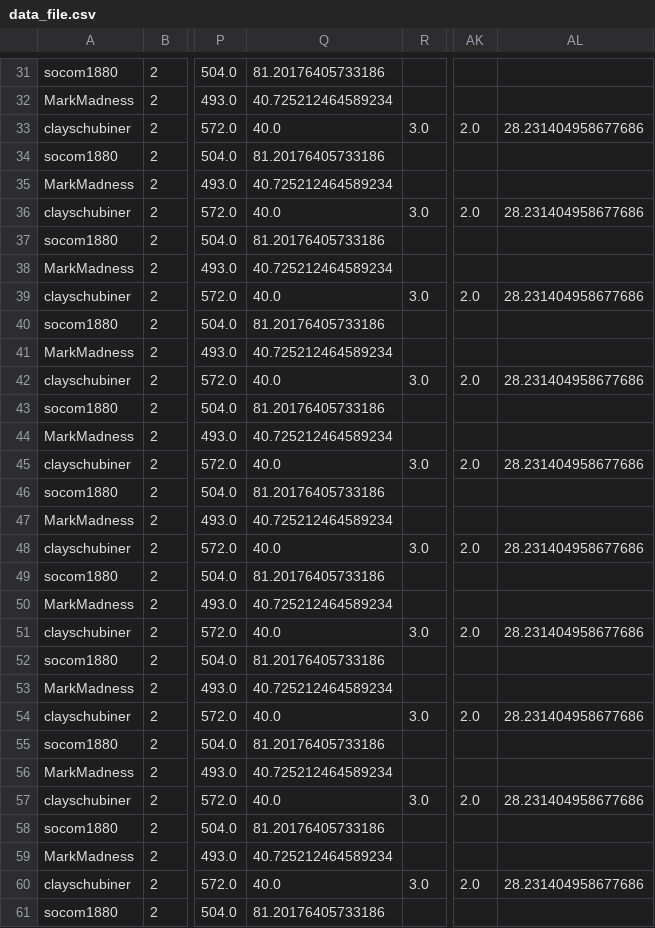
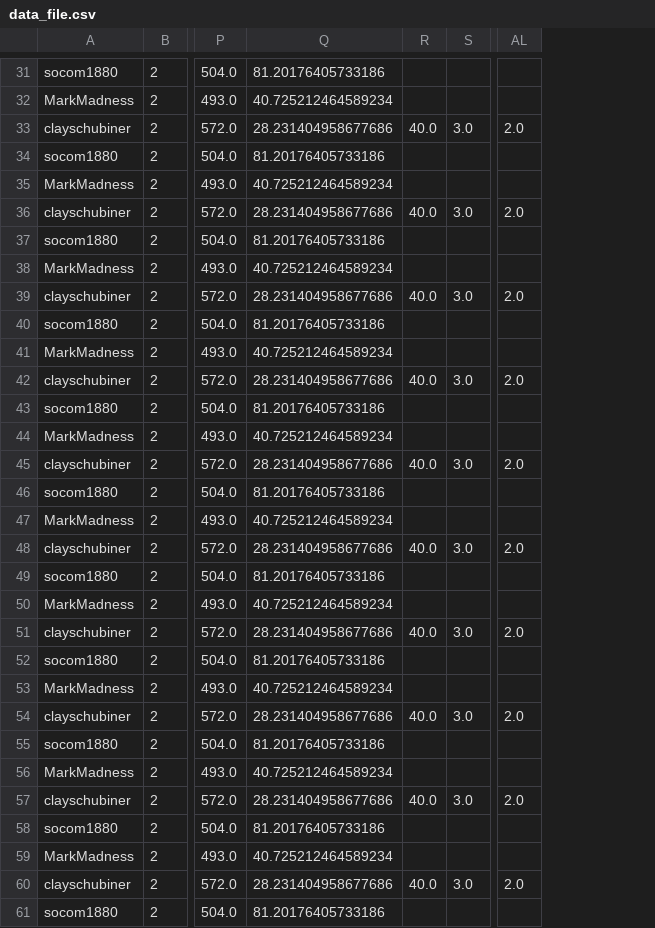
Before and after one commit to cschubiner/call-of-duty-warzone-tracker, a CSV file: data_file.csv, drawn as a sheet; only a part is shown, gaps mark what is left out; removed rows and columns are numbered as before the commit, all else as after; the diff covers the shown part only; the diff names each change by its address in the sheet, - before the commit and + after, or states it on an @@ line.

```diff
--- a/data_file.csv
+++ b/data_file.csv
+column R, rows 33-60: 40.0 |  |  | 40.0 |  |  | 40.0 |  |  | 40.0 |  |  | 40.0 |  |  | 40.0 |  |  | 40.0 |  |  | 40.0 |  |  | 40.0 |  |  | 40.0
-column AL, rows 33-60: 28.231404958677686 |  |  | 28.231404958677686 |  |  | 28.231404958677686 |  |  | 28.231404958677686 |  |  | 28.231404958677686 |  |  | 28.231404958677686 |  |  | 28.231404958677686 |  |  | 28.231404958677686 |  |  | 28.231404958677686 |  |  | 28.231404958677686
-Q33: 40.0
+Q33: 28.231404958677686
-Q36: 40.0
+Q36: 28.231404958677686
-Q39: 40.0
+Q39: 28.231404958677686
-Q42: 40.0
+Q42: 28.231404958677686
-Q45: 40.0
+Q45: 28.231404958677686
-Q48: 40.0
+Q48: 28.231404958677686
-Q51: 40.0
+Q51: 28.231404958677686
-Q54: 40.0
+Q54: 28.231404958677686
-Q57: 40.0
+Q57: 28.231404958677686
-Q60: 40.0
+Q60: 28.231404958677686
```
Also changed, not shown: 1 added row, 1 removed row and 10 edited cells elsewhere in this file, 1 other file.
